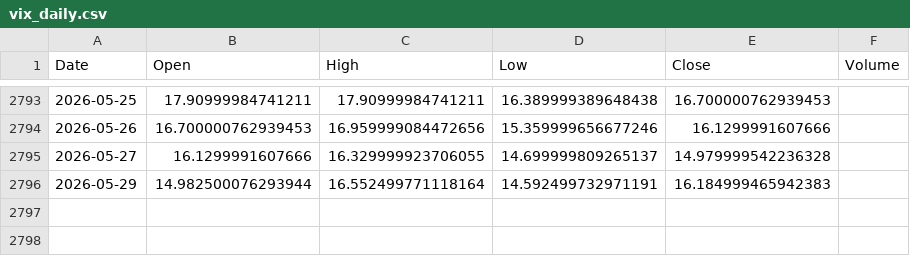
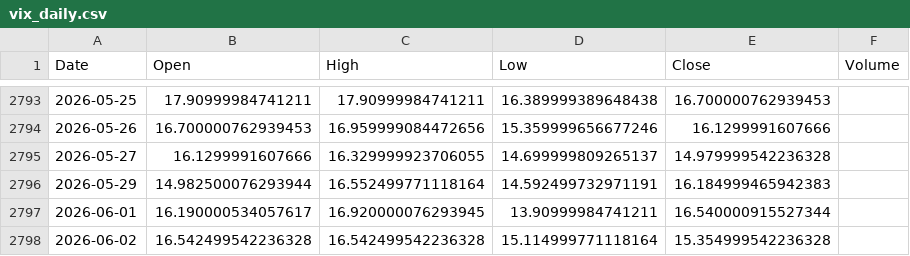
Before and after one commit to pravindev666/Jacob-XGBoost-Classifier, a CSV file: data/vix_daily.csv, drawn as a sheet; only a part is shown, gaps mark what is left out; the diff names each change by its address in the sheet, - before the commit and + after, or states it on an @@ line.

```diff
--- a/data/vix_daily.csv
+++ b/data/vix_daily.csv
+row 2797: 2026-06-01 | 16.190000534057617 | 16.920000076293945 | 13.90999984741211 | 16.540000915527344
+row 2798: 2026-06-02 | 16.542499542236328 | 16.542499542236328 | 15.114999771118164 | 15.354999542236328
```
Also changed, not shown: data/bank_nifty_daily.csv, data/fii_dii_daily.csv, 4 other files.
